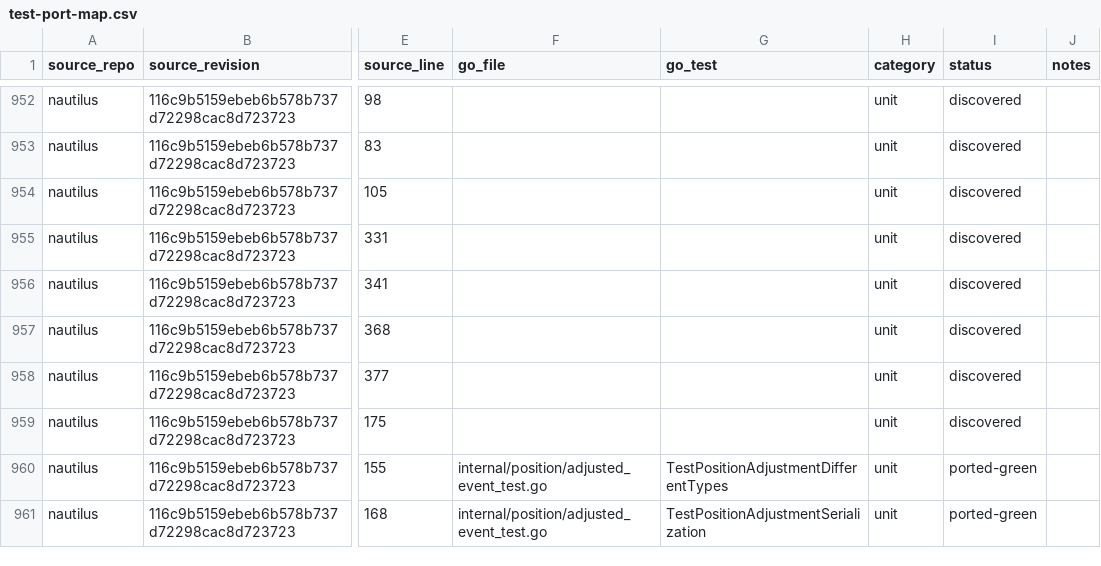
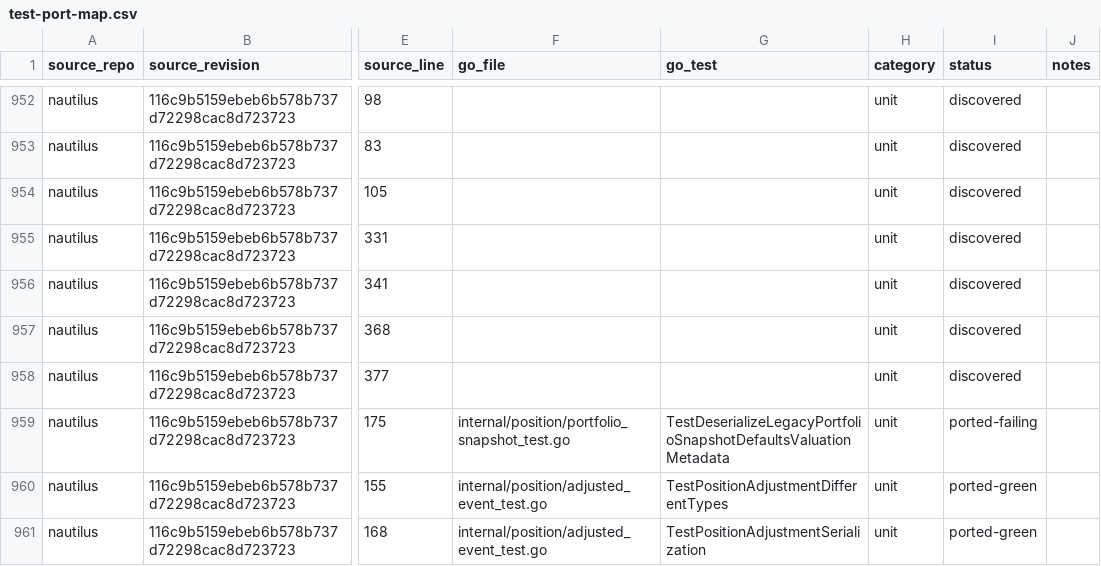
Before and after one commit to pbrazdil/platformgo, a CSV file: ports/test-port-map.csv, drawn as a sheet; only a part is shown, gaps mark what is left out; the diff names each change by its address in the sheet, - before the commit and + after, or states it on an @@ line.

Commit message:
test(position): port legacy portfolio snapshot defaults

```diff
--- a/ports/test-port-map.csv
+++ b/ports/test-port-map.csv
-F959 (go_file): (empty)
+F959 (go_file): internal/position/portfolio_snapshot_test.go
-G959 (go_test): (empty)
+G959 (go_test): TestDeserializeLegacyPortfolioSnapshotDefaultsValuationMetadata
-I959 (status): discovered
+I959 (status): ported-failing
```
Also changed, not shown: 1 other file.
